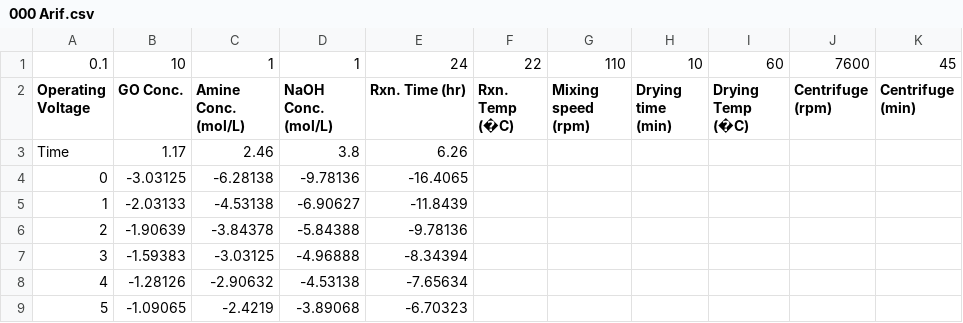
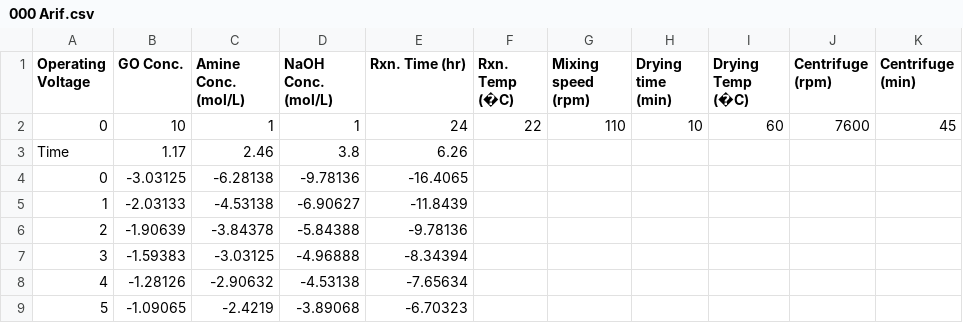
Before and after one commit to siddij3/Machine-Learning-for-Free-Chlorine-Sensors, a CSV file: Data/000 Arif.csv, drawn as a sheet; only a part is shown; removed rows and columns are numbered as before the commit, all else as after; the diff names each change by its address in the sheet, - before the commit and + after, or states it on an @@ line.

```diff
--- a/Data/000 Arif.csv
+++ b/Data/000 Arif.csv
-row 1: 0.1 | 10 | 1 | 1 | 24 | 22 | 110 | 10 | 60 | 7600 | 45
+row 2: 0 | 10 | 1 | 1 | 24 | 22 | 110 | 10 | 60 | 7600 | 45
```
Also changed, not shown: Data/2021-07-30-Glycine - 0.1V - Batch A.csv, 10 other files.
